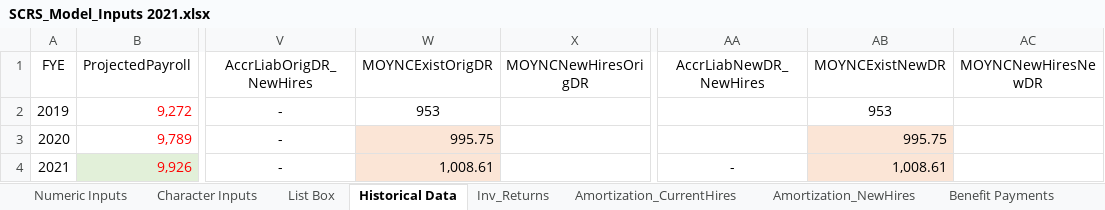
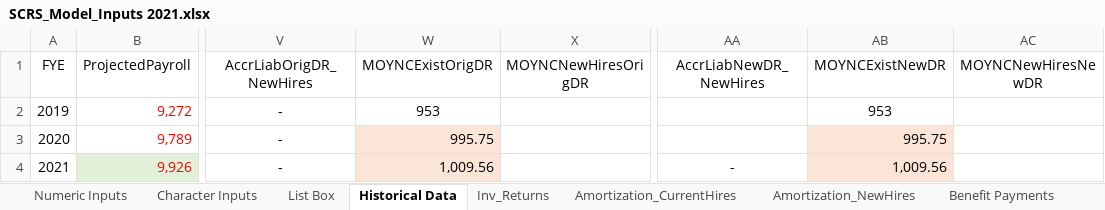
Before and after one commit to truongbui88/SCRS_FModel, an Excel workbook: SCRS_Model_Inputs 2021.xlsx, sheet Historical Data, drawn as a sheet; only a part is shown, gaps mark what is left out; values as stored, in another font and other column widths than the file's, no borders; the diff names each change by its address in the sheet, - before the commit and + after, or states it on an @@ line.

```diff
--- a/SCRS_Model_Inputs 2021.xlsx (sheet Historical Data)
+++ b/SCRS_Model_Inputs 2021.xlsx (sheet Historical Data)
-W4 (MOYNCExistOrigDR): 1,008.61
+W4 (MOYNCExistOrigDR): 1,009.56
-AB4 (MOYNCExistNewDR): 1,008.61
+AB4 (MOYNCExistNewDR): 1,009.56
```
Also changed, not shown: sheet Numeric Inputs, sheet Character Inputs.
